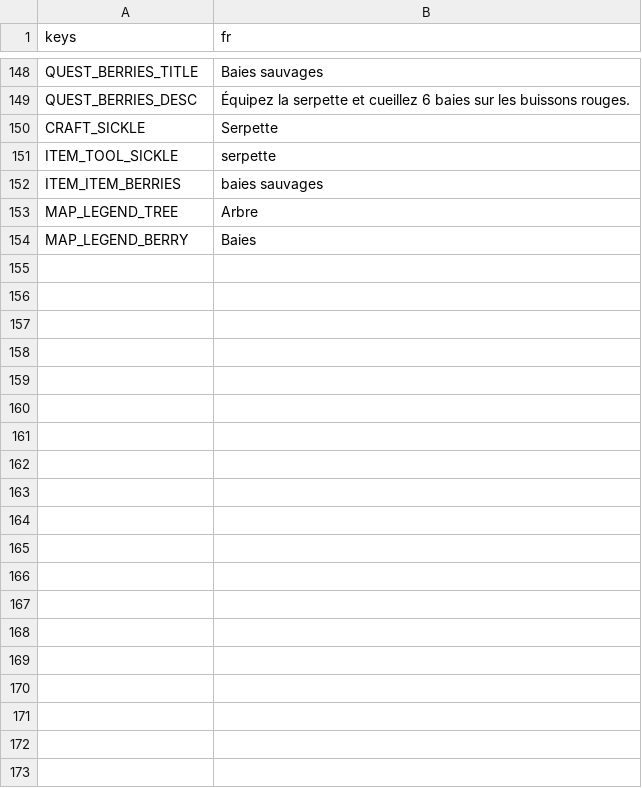
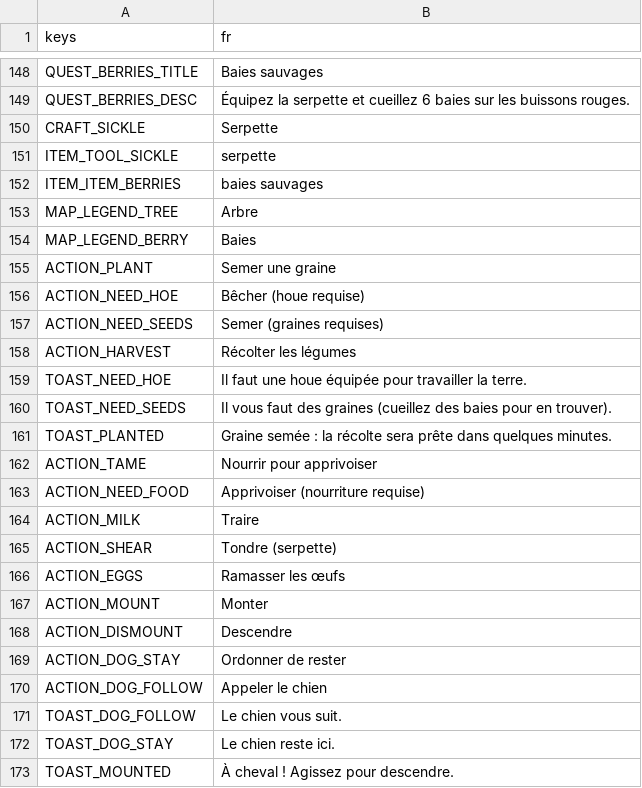
Before and after one commit to CharlieG42/ZimutAdventure, a CSV file: locales/translations.fr.csv, drawn as a sheet; only a part is shown, gaps mark what is left out; the diff covers the shown part only.

```diff
--- a/locales/translations.fr.csv
+++ b/locales/translations.fr.csv
@@ -154 +154,20 @@ MAP_LEGEND_TREE,Arbre
 MAP_LEGEND_BERRY,Baies
+ACTION_PLANT,Semer une graine
+ACTION_NEED_HOE,Bêcher (houe requise)
+ACTION_NEED_SEEDS,Semer (graines requises)
+ACTION_HARVEST,Récolter les légumes
+TOAST_NEED_HOE,Il faut une houe équipée pour travailler la terre.
+TOAST_NEED_SEEDS,Il vous faut des graines (cueillez des baies pour en trouver).
+TOAST_PLANTED,Graine semée : la récolte sera prête dans quelques minutes.
+ACTION_TAME,Nourrir pour apprivoiser
+ACTION_NEED_FOOD,Apprivoiser (nourriture requise)
+ACTION_MILK,Traire
+ACTION_SHEAR,Tondre (serpette)
+ACTION_EGGS,Ramasser les œufs
+ACTION_MOUNT,Monter
+ACTION_DISMOUNT,Descendre
+ACTION_DOG_STAY,Ordonner de rester
+ACTION_DOG_FOLLOW,Appeler le chien
+TOAST_DOG_FOLLOW,Le chien vous suit.
+TOAST_DOG_STAY,Le chien reste ici.
+TOAST_MOUNTED,À cheval ! Agissez pour descendre.
```
Also changed, not shown: 36 added rows elsewhere in this file, locales/translations.en.csv, 27 other files.
